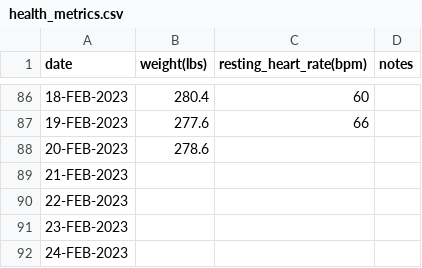
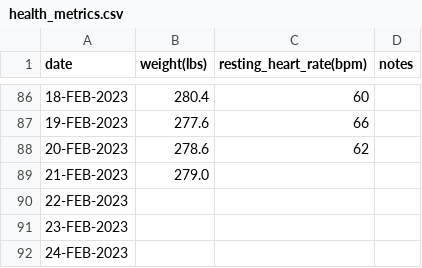
Before and after one commit to EricLeFort/ExerciseLog, a CSV file: data/health_metrics.csv, drawn as a sheet; only a part is shown, gaps mark what is left out.

```diff
--- a/data/health_metrics.csv
+++ b/data/health_metrics.csv
@@ -87,4 +87,4 @@ date,weight(lbs),resting_heart_rate(bpm),notes
 19-FEB-2023,277.6,66,""
-20-FEB-2023,278.6,,""
-21-FEB-2023,,,""
+20-FEB-2023,278.6,62,""
+21-FEB-2023,279.0,,""
 22-FEB-2023,,,""
```
Also changed, not shown: data/cardio_workouts.csv, data/weight_training_sets.csv, 1 other file.
